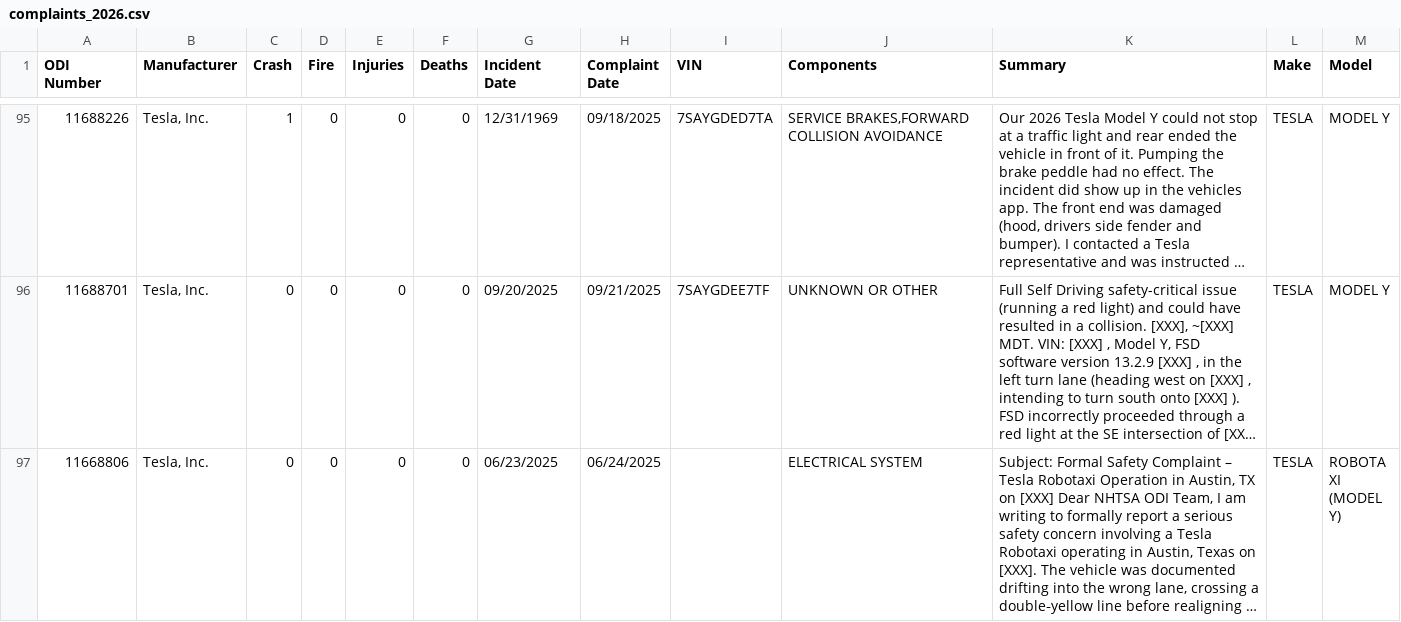
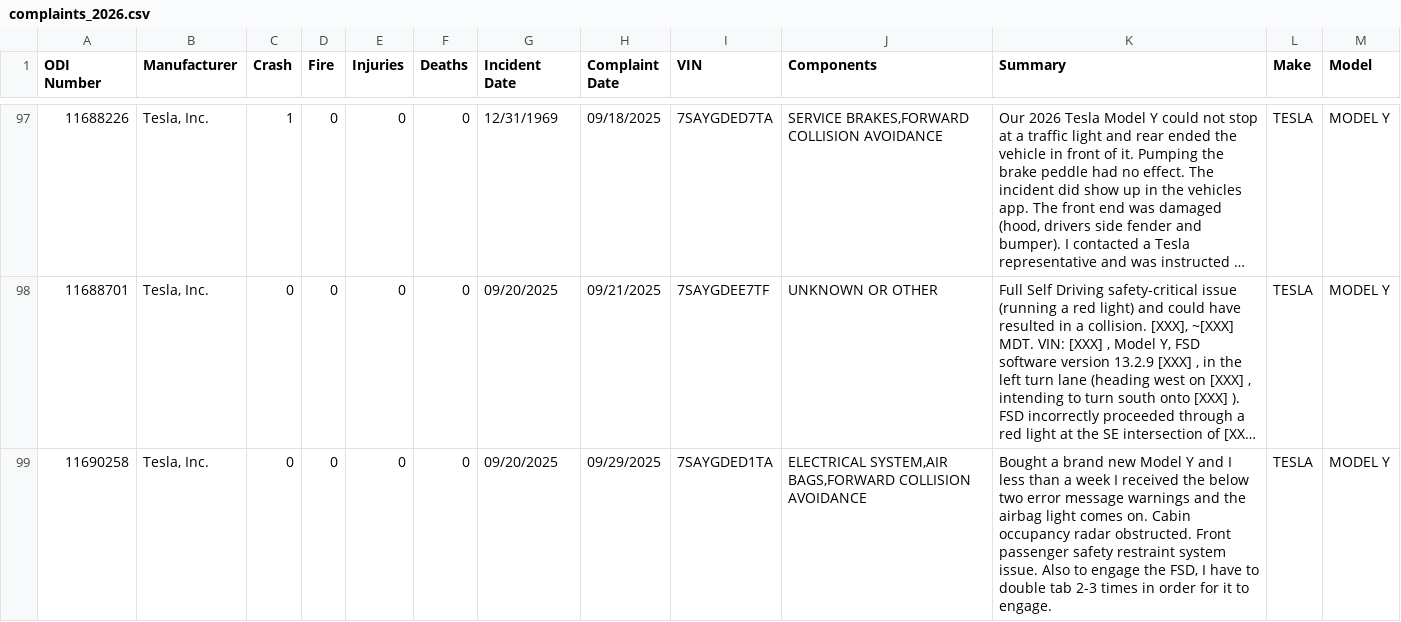
Before and after one commit to flotwig/nhtsa-data, a CSV file: complaints/complaints_2026.csv, drawn as a sheet; only a part is shown, gaps mark what is left out; the shorter side is filled out with more unchanged rows; long unchanged cells end in …; the diff covers the shown part only; the diff names each change by its address in the sheet, - before the commit and + after, or states it on an @@ line.

```diff
--- a/complaints/complaints_2026.csv
+++ b/complaints/complaints_2026.csv
+row 99: 11690258 | Tesla, Inc. | 0 | 0 | 0 | 0 | 09/20/2025 | 09/29/2025 | 7SAYGDED1TA | ELECTRICAL SYSTEM,AIR BAGS,FORWARD COLLISION AVOIDANCE | Bought a brand new Model Y and I less than a week I received the below two error message warnings and the airbag light comes on. Cabin occupancy radar obstructed. Front passenger safety restraint system issue. Also to engage the FSD, I have to double tab 2-3 times in order for it to engage. | TESLA | MODEL Y
```
Also changed, not shown: 3 added rows elsewhere in this file, 6 other files.
